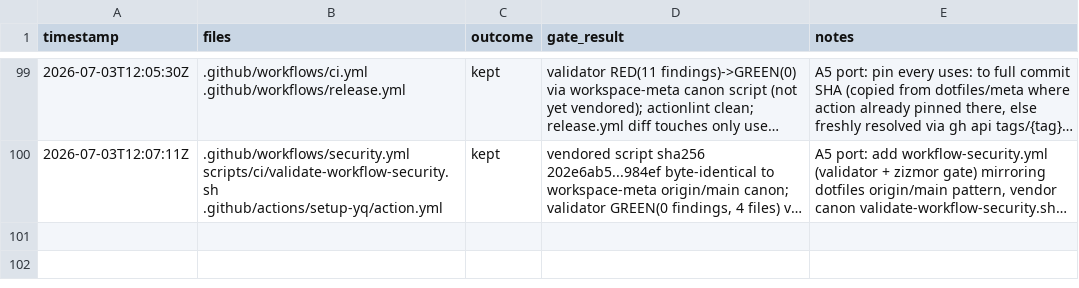
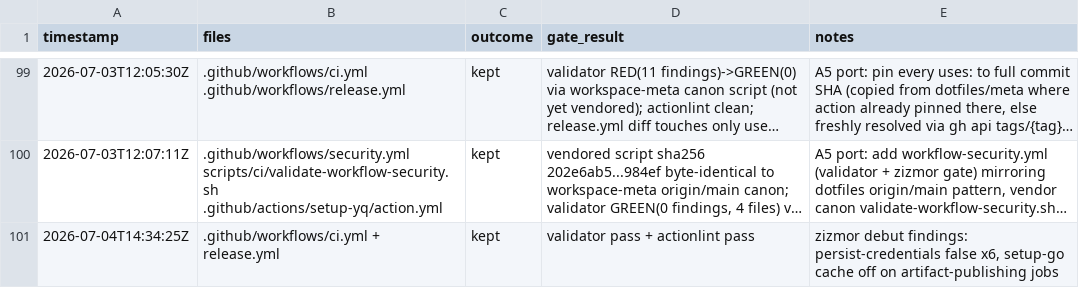
Before and after one commit to rtxnik/workspace-cli, a TSV file: .planning/LEDGER.tsv, drawn as a sheet; only a part is shown, gaps mark what is left out; long unchanged cells end in …; the diff names each change by its address in the sheet, - before the commit and + after, or states it on an @@ line.

Commit message:
ci: disable credential persistence and artifact-path go caching

```diff
--- a/.planning/LEDGER.tsv
+++ b/.planning/LEDGER.tsv
+row 101: 2026-07-04T14:34:25Z | .github/workflows/ci.yml + release.yml | kept | validator pass + actionlint pass | zizmor debut findings: persist-credentials false x6, setup-go cache off on artifact-publishing jobs
```
Also changed, not shown: 2 other files.
